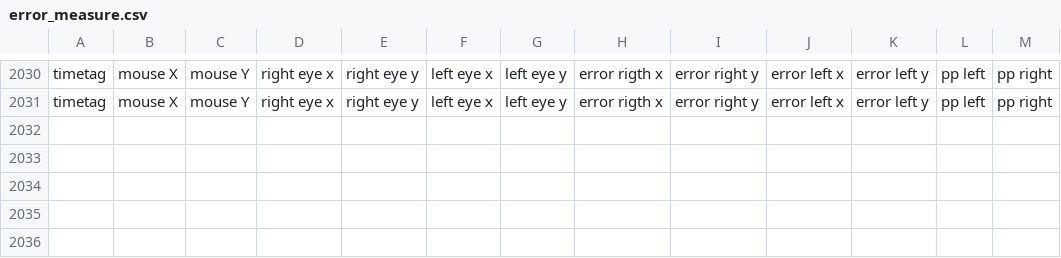
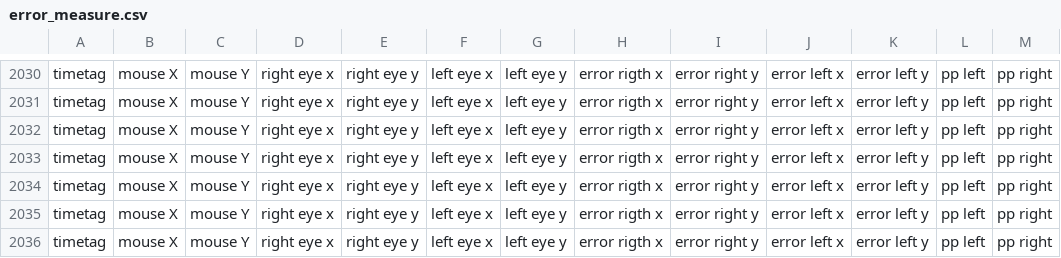
Before and after one commit to Visscher-Lab/FLAP, a CSV file: PRL Induction procedures/error_measure.csv, drawn as a sheet; only a part is shown, gaps mark what is left out; the diff names each change by its address in the sheet, - before the commit and + after, or states it on an @@ line.

```diff
--- a/PRL Induction procedures/error_measure.csv
+++ b/PRL Induction procedures/error_measure.csv
+row 2032: timetag | mouse X | mouse Y | right eye x | right eye y | left eye x | left eye y | error rigth x | error right y | error left x | error left y | pp left | pp right
+row 2033: timetag | mouse X | mouse Y | right eye x | right eye y | left eye x | left eye y | error rigth x | error right y | error left x | error left y | pp left | pp right
+row 2034: timetag | mouse X | mouse Y | right eye x | right eye y | left eye x | left eye y | error rigth x | error right y | error left x | error left y | pp left | pp right
+row 2035: timetag | mouse X | mouse Y | right eye x | right eye y | left eye x | left eye y | error rigth x | error right y | error left x | error left y | pp left | pp right
+row 2036: timetag | mouse X | mouse Y | right eye x | right eye y | left eye x | left eye y | error rigth x | error right y | error left x | error left y | pp left | pp right
```
Also changed, not shown: PRL Induction procedures/pupil_size_cal.csv, PRL Induction procedures/pupil_size_cal_no_blink.csv, 49 other files.
